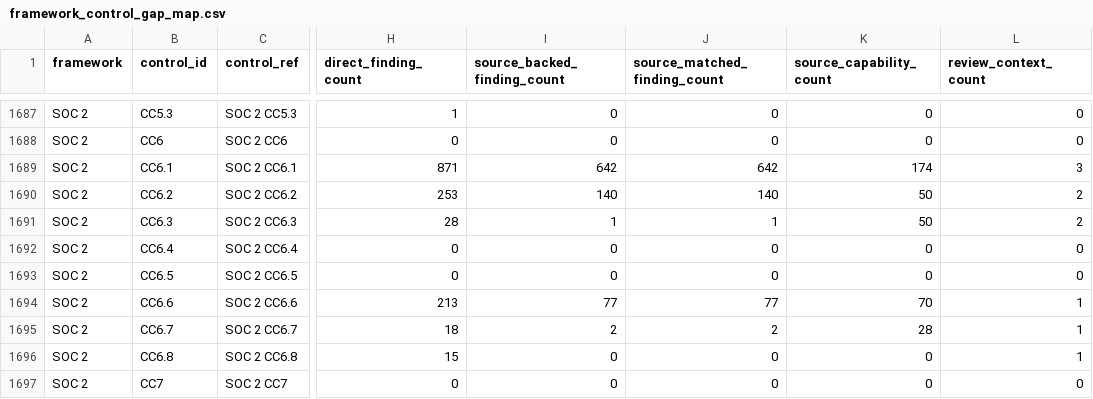
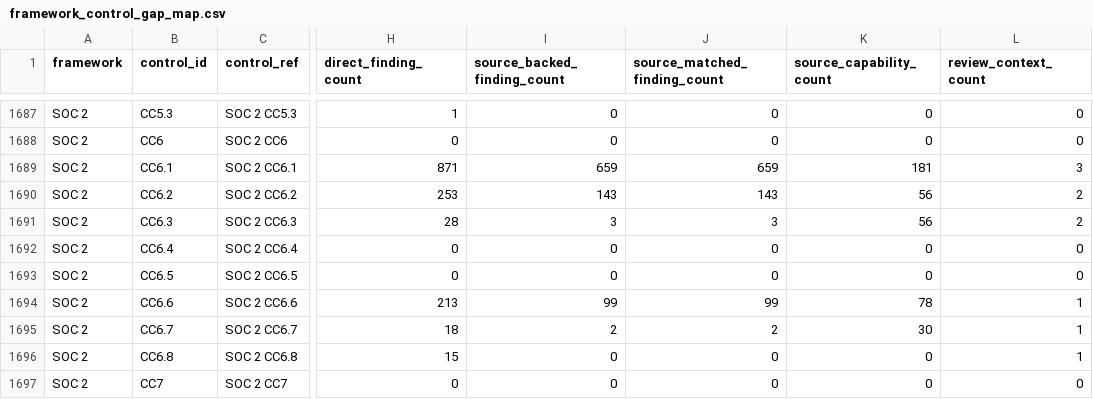
Before and after one commit to writer/cerebro, a CSV file: docs/reference/policy-compliance-mapping/framework_control_gap_map.csv, drawn as a sheet; only a part is shown, gaps mark what is left out; the diff covers the shown part only; the diff names each change by its address in the sheet, - before the commit and + after, or states it on an @@ line.

Commit message:
Deepen GitHub compliance source backing

```diff
--- a/docs/reference/policy-compliance-mapping/framework_control_gap_map.csv
+++ b/docs/reference/policy-compliance-mapping/framework_control_gap_map.csv
-I1689 (source_backed_finding_count): 642
+I1689 (source_backed_finding_count): 659
-J1689 (source_matched_finding_count): 642
+J1689 (source_matched_finding_count): 659
-K1689 (source_capability_count): 174
+K1689 (source_capability_count): 181
-I1690 (source_backed_finding_count): 140
+I1690 (source_backed_finding_count): 143
-J1690 (source_matched_finding_count): 140
+J1690 (source_matched_finding_count): 143
-K1690:K1691 (source_capability_count): 50
+K1690:K1691 (source_capability_count): 56
-I1691 (source_backed_finding_count): 1
+I1691 (source_backed_finding_count): 3
-J1691 (source_matched_finding_count): 1
+J1691 (source_matched_finding_count): 3
-I1694 (source_backed_finding_count): 77
+I1694 (source_backed_finding_count): 99
-J1694 (source_matched_finding_count): 77
+J1694 (source_matched_finding_count): 99
-K1694 (source_capability_count): 70
+K1694 (source_capability_count): 78
-K1695 (source_capability_count): 28
+K1695 (source_capability_count): 30
```
Also changed, not shown: 103 edited cells elsewhere in this file, docs/reference/policy-compliance-mapping/overview.csv, 15 other files.
